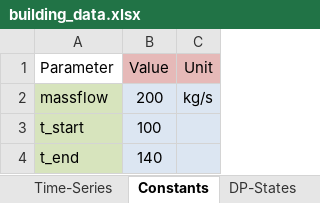
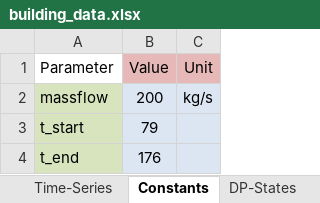
Before and after one commit to yabata/prodyn, an Excel workbook: examples/building/building_data.xlsx, sheet Constants, drawn as a sheet; values as stored, in another font and other column widths than the file's, no borders; the diff names each change by its address in the sheet, - before the commit and + after, or states it on an @@ line.

Commit message:
updated building examples, doc's try

```diff
--- a/examples/building/building_data.xlsx (sheet Constants)
+++ b/examples/building/building_data.xlsx (sheet Constants)
-B3 (Value): 100
+B3 (Value): 79
-B4 (Value): 140
+B4 (Value): 176
```
Also changed, not shown: 7 other files.
